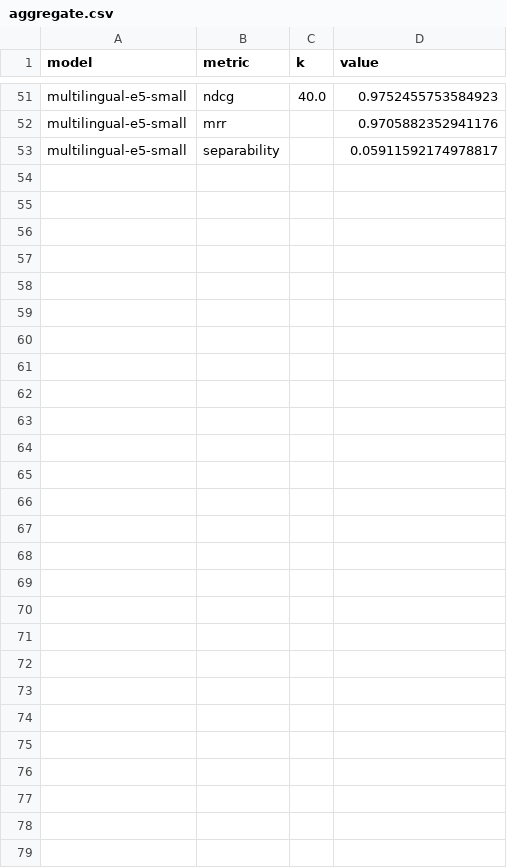
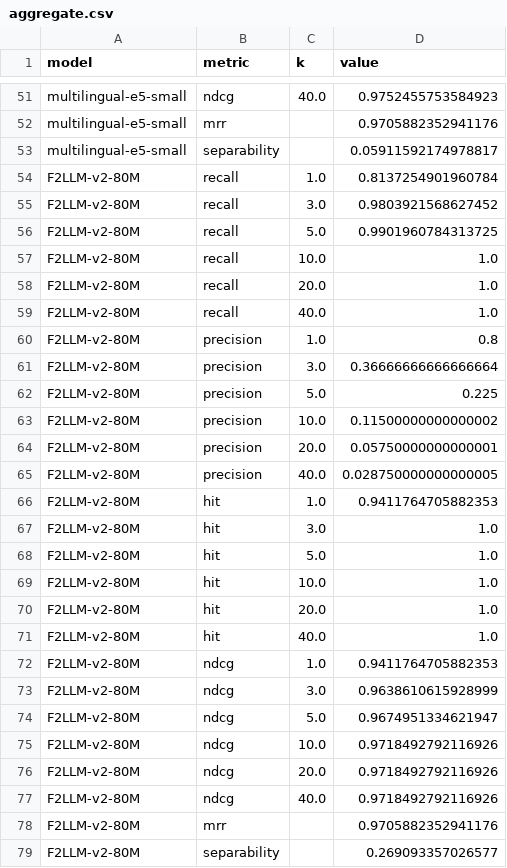
Before and after one commit to Fahad-Durrani/Embedding-Model-Comparisions, a CSV file: results/aggregate.csv, drawn as a sheet; only a part is shown, gaps mark what is left out; the diff names each change by its address in the sheet, - before the commit and + after, or states it on an @@ line.

```diff
--- a/results/aggregate.csv
+++ b/results/aggregate.csv
+row 54: F2LLM-v2-80M | recall | 1.0 | 0.8137254901960784
+row 55: F2LLM-v2-80M | recall | 3.0 | 0.9803921568627452
+row 56: F2LLM-v2-80M | recall | 5.0 | 0.9901960784313725
+row 57: F2LLM-v2-80M | recall | 10.0 | 1.0
+row 58: F2LLM-v2-80M | recall | 20.0 | 1.0
+row 59: F2LLM-v2-80M | recall | 40.0 | 1.0
+row 60: F2LLM-v2-80M | precision | 1.0 | 0.8
+row 61: F2LLM-v2-80M | precision | 3.0 | 0.36666666666666664
+row 62: F2LLM-v2-80M | precision | 5.0 | 0.225
+row 63: F2LLM-v2-80M | precision | 10.0 | 0.11500000000000002
+row 64: F2LLM-v2-80M | precision | 20.0 | 0.05750000000000001
+row 65: F2LLM-v2-80M | precision | 40.0 | 0.028750000000000005
+row 66: F2LLM-v2-80M | hit | 1.0 | 0.9411764705882353
+row 67: F2LLM-v2-80M | hit | 3.0 | 1.0
+row 68: F2LLM-v2-80M | hit | 5.0 | 1.0
+row 69: F2LLM-v2-80M | hit | 10.0 | 1.0
+row 70: F2LLM-v2-80M | hit | 20.0 | 1.0
+row 71: F2LLM-v2-80M | hit | 40.0 | 1.0
+row 72: F2LLM-v2-80M | ndcg | 1.0 | 0.9411764705882353
+row 73: F2LLM-v2-80M | ndcg | 3.0 | 0.9638610615928999
+row 74: F2LLM-v2-80M | ndcg | 5.0 | 0.9674951334621947
+row 75: F2LLM-v2-80M | ndcg | 10.0 | 0.9718492792116926
+row 76: F2LLM-v2-80M | ndcg | 20.0 | 0.9718492792116926
+row 77: F2LLM-v2-80M | ndcg | 40.0 | 0.9718492792116926
+row 78: F2LLM-v2-80M | mrr |  | 0.9705882352941176
+row 79: F2LLM-v2-80M | separability |  | 0.269093357026577
```
Also changed, not shown: results/per_query.csv, 6 other files.
